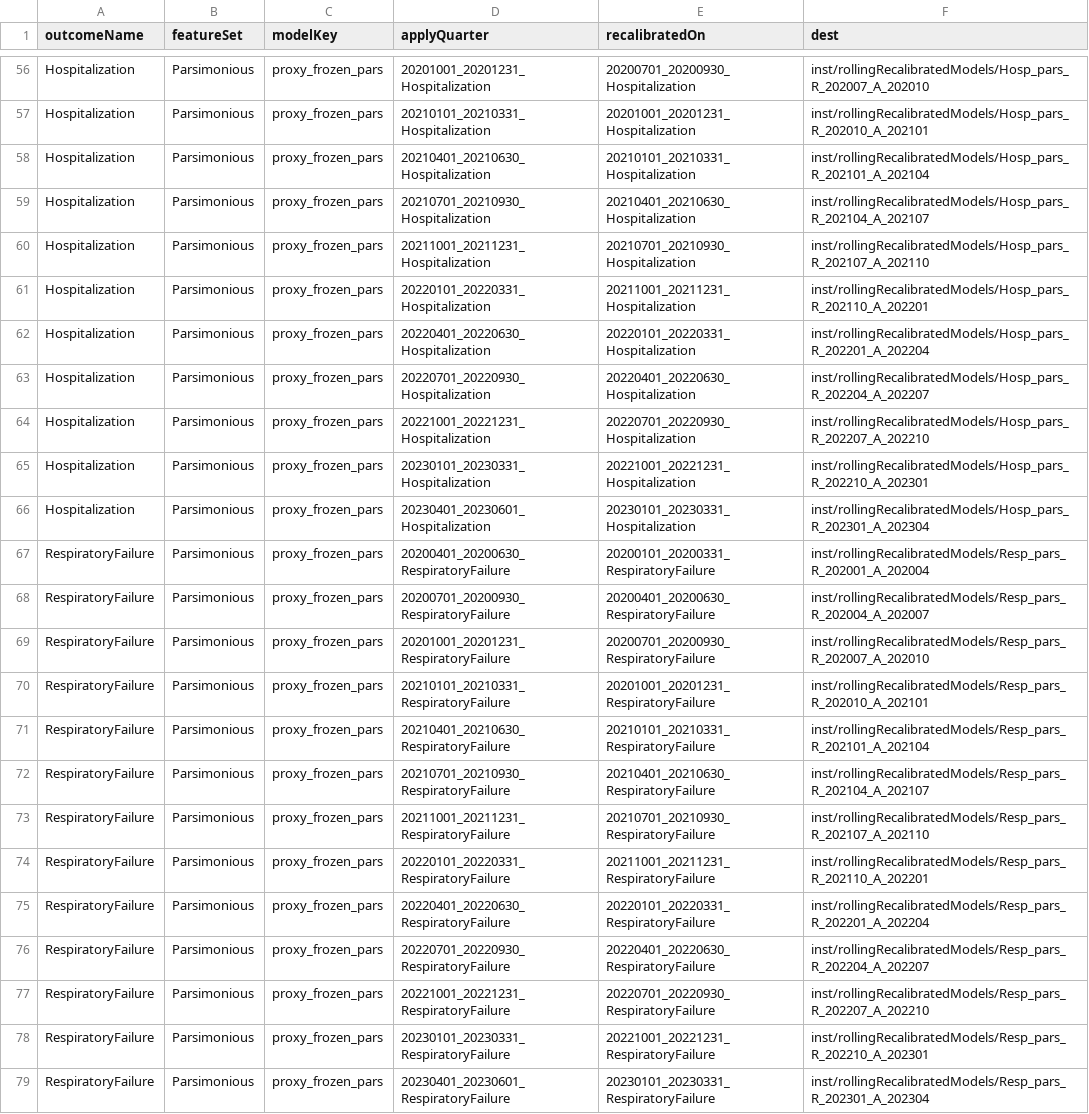
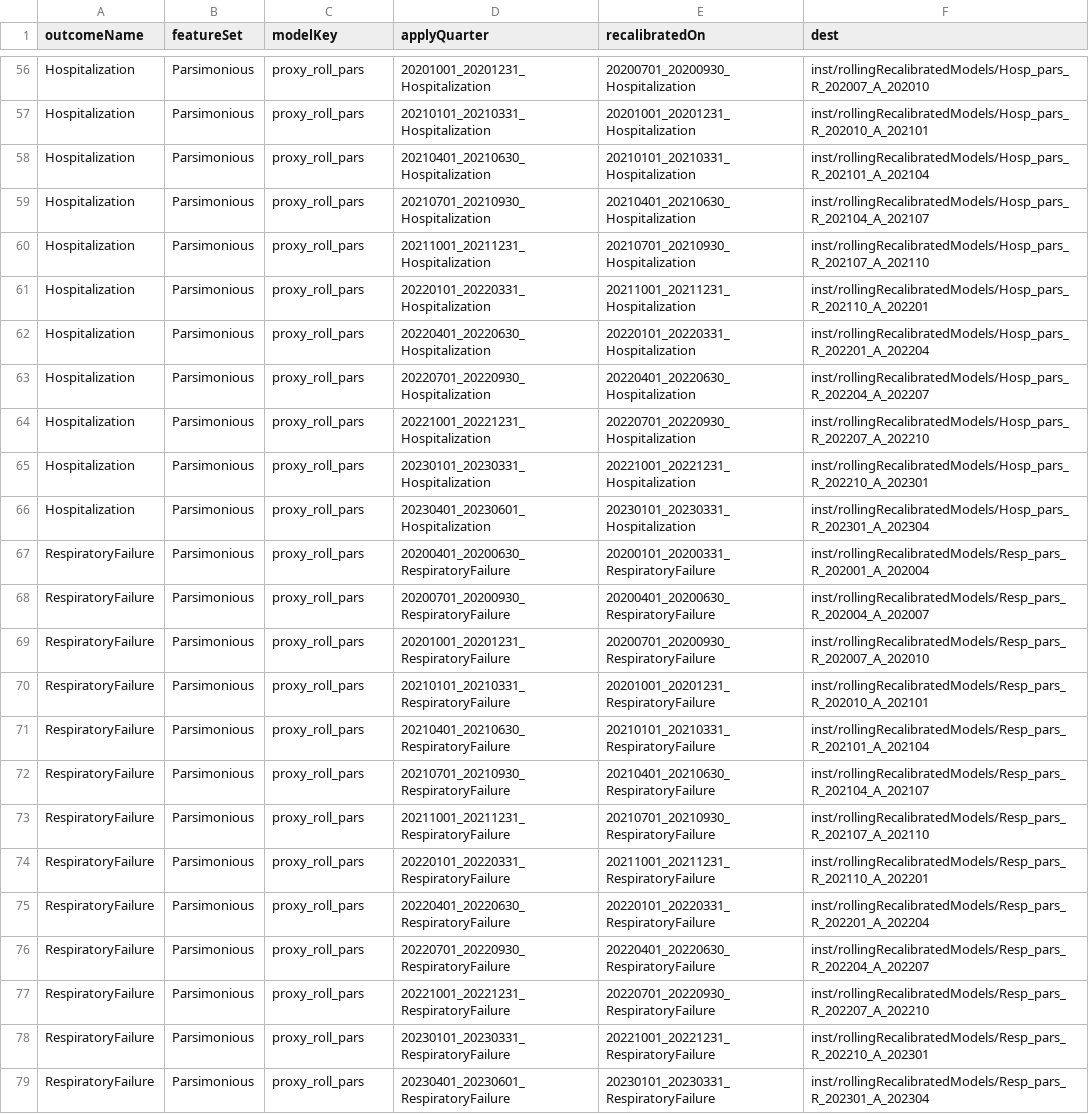
Before and after one commit to ohdsi-studies/PandemicPrediction, a CSV file: inst/rollingRecalibratedModels/manifest.csv, drawn as a sheet; only a part is shown, gaps mark what is left out; the diff covers the shown part only; the diff names each change by its address in the sheet, - before the commit and + after, or states it on an @@ line.

Commit message:
Update rolling recalibrated model assets

```diff
--- a/inst/rollingRecalibratedModels/manifest.csv
+++ b/inst/rollingRecalibratedModels/manifest.csv
-C56:C79 (modelKey): proxy_frozen_pars
+C56:C79 (modelKey): proxy_roll_pars
```
Also changed, not shown: 54 edited cells elsewhere in this file, 39 other files.
